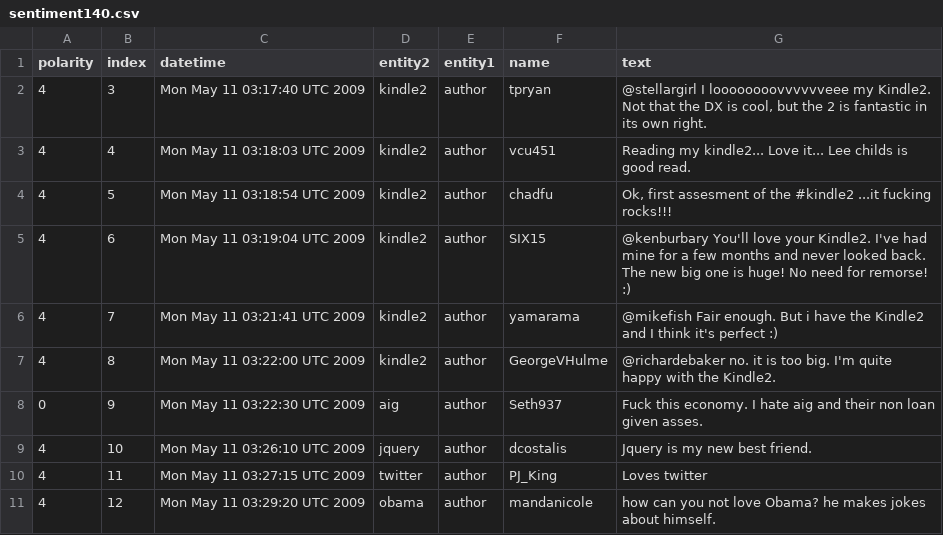
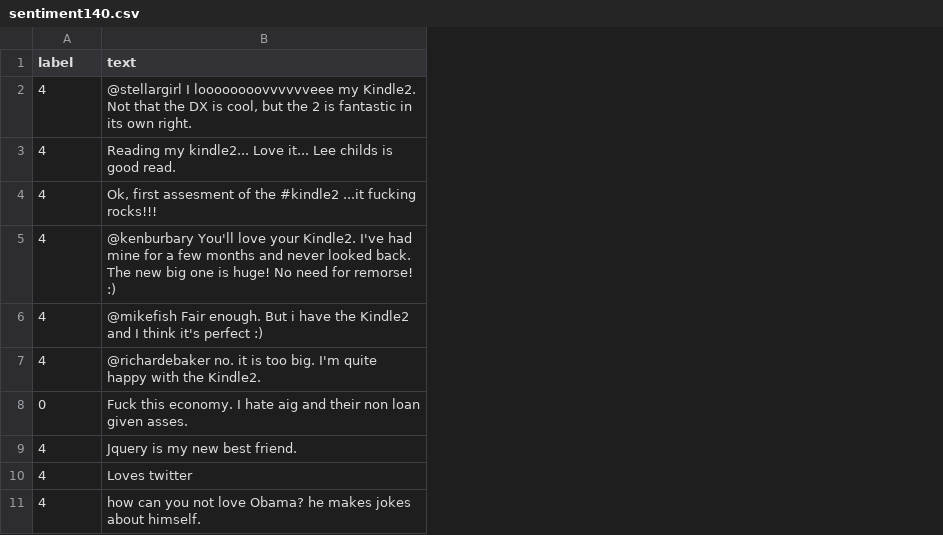
Before and after one commit to ece324-2019/SentiNel, a CSV file: data/sentiment140.csv, drawn as a sheet; only a part is shown; the diff names each change by its address in the sheet, - before the commit and + after, or states it on an @@ line.

```diff
--- a/data/sentiment140.csv
+++ b/data/sentiment140.csv
-column B (index), rows 2-11: 3 | 4 | 5 | 6 | 7 | 8 | 9 | 10 | 11 | 12
-column C (datetime), rows 2-11: Mon May 11 03:17:40 UTC 2009 | Mon May 11 03:18:03 UTC 2009 | Mon May 11 03:18:54 UTC 2009 | Mon May 11 03:19:04 UTC 2009 | Mon May 11 03:21:41 UTC 2009 | Mon May 11 03:22:00 UTC 2009 | Mon May 11 03:22:30 UTC 2009 | Mon May 11 03:26:10 UTC 2009 | Mon May 11 03:27:15 UTC 2009 | Mon May 11 03:29:20 UTC 2009
-column D (entity2), rows 2-11: kindle2 | kindle2 | kindle2 | kindle2 | kindle2 | kindle2 | aig | jquery | twitter | obama
-column E (entity1), rows 2-11: all author
-column F (name), rows 2-11: tpryan | vcu451 | chadfu | SIX15 | yamarama | GeorgeVHulme | Seth937 | dcostalis | PJ_King | mandanicole
-A1: polarity
+A1: label
```
Also changed, not shown: data/overfit.tsv, 2 other files.
